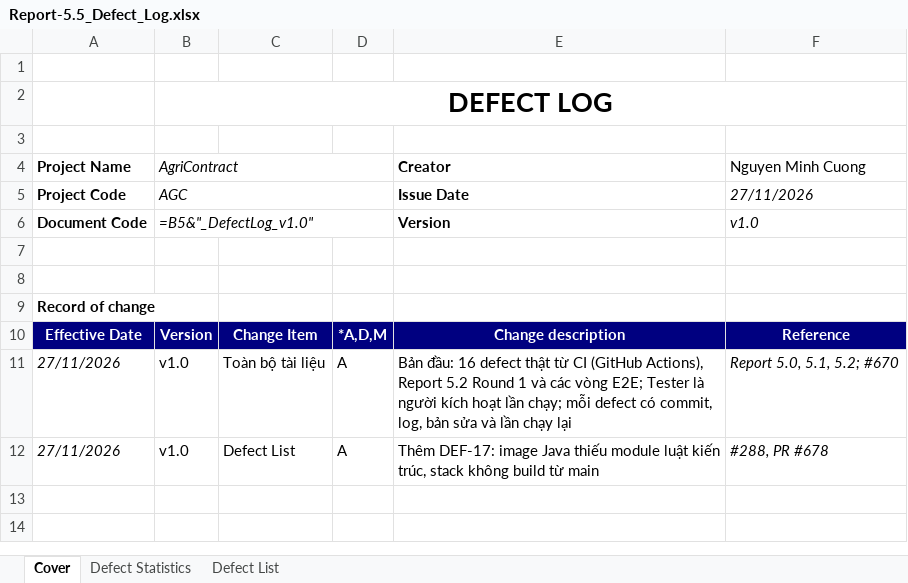
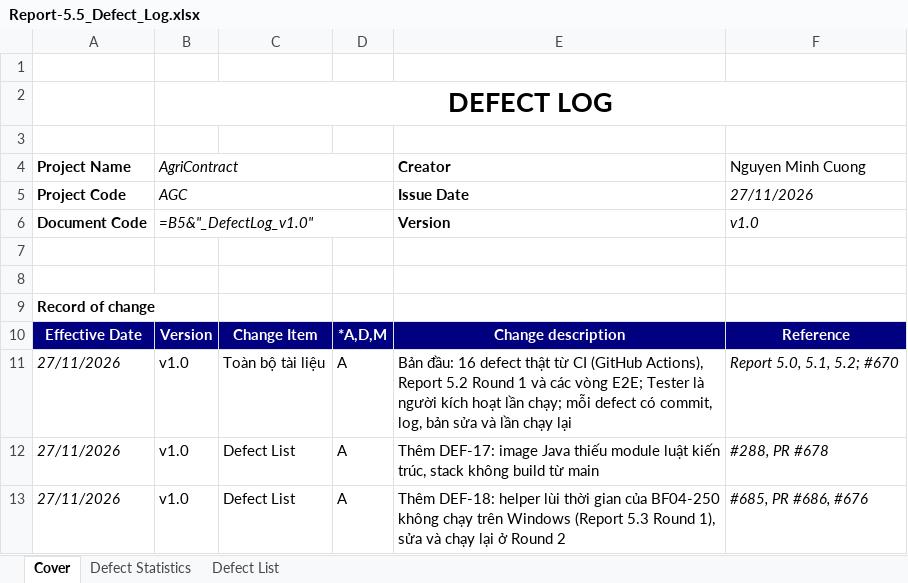
Before and after one commit to redavocado-labs/AgriContract, an Excel workbook: docs/reports/Report-5.5_Defect_Log.xlsx, sheet Cover, drawn as a sheet; values as stored, in another font and other column widths than the file's, no borders; formulas without a stored value are shown as written; charts and pictures not drawn; the diff names each change by its address in the sheet, - before the commit and + after, or states it on an @@ line.

Commit message:
docs(reports): Report 5.3 system test cases of BF-01..BF-07 from two real E2E rounds
Report-5.3_System_Test.xlsx on the Report 5.1 template: one sheet per flow
(BF-01..BF-07) plus Security, 128 STC rows. Each Bruno step of
backend/bruno/e2e and backend/bruno/security is a row, followed by the
not-yet-runnable steps of status.tsv and one dead-letter-queue check per flow.

Results are imported from run-e2e-full.sh rounds (import_e2e_round.py, JWTs
and local paths masked). Passed/Failed/Pending are decided by
backend/scripts/e2e/report.py, so the totals match the runner's
TESTING-ROUNDS.md:
- Round 1: run-20261127-1603 on 94d46500: 98 Passed, 13 Failed, 9 Pending,
  8 N/A
- Round 2: run-20261127-1630 on 43c48666 (PR #686): 99 Passed, 12 Failed,
  9 Pending, 8 N/A

The 12 Security failures are DEF-15 (#663, still open). BF04-250 failed in
Round 1 because the time-travel helper cannot start on Windows. It is added
to Report 5.5 as DEF-18 (#685), fixed in PR #686 and passes in Round 2.

```diff
--- a/docs/reports/Report-5.5_Defect_Log.xlsx (sheet Cover)
+++ b/docs/reports/Report-5.5_Defect_Log.xlsx (sheet Cover)
+row 13: 27/11/2026 | v1.0 | Defect List | A | Thêm DEF-18: helper lùi thời gian của BF04-250 không chạy trên Windows (Report 5.3 Round 1), sửa và chạy lại ở Round 2 | #685, PR #686, #676
```
Also changed, not shown: sheet Defect List, charts or pictures, 51 other files.
